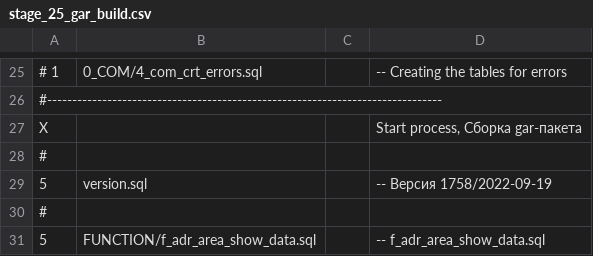
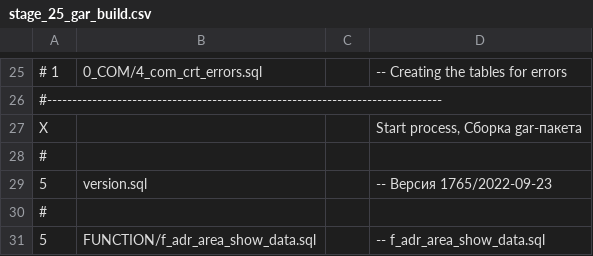
Before and after one commit to NickChadaev/pg_tools, a CSV file: fias_loader/DBMS/GAR_FIAS_PCG_LOAD/stage_25_gar_build.csv, drawn as a sheet; only a part is shown, gaps mark what is left out.

Commit message:
Bug fixing in "/DBMS/GAR_FIAS_PCG_LOAD/FUNCTION/f_addr_obj_update_children.sql"

```diff
--- a/fias_loader/DBMS/GAR_FIAS_PCG_LOAD/stage_25_gar_build.csv
+++ b/fias_loader/DBMS/GAR_FIAS_PCG_LOAD/stage_25_gar_build.csv
@@ -28,3 +28,3 @@ X;;;Start process, Сборка gar-пакета;
 #
-5;version.sql;;-- Версия 1758/2022-09-19;
+5;version.sql;;-- Версия 1765/2022-09-23;
 #
```
Also changed, not shown: 8 other files.
